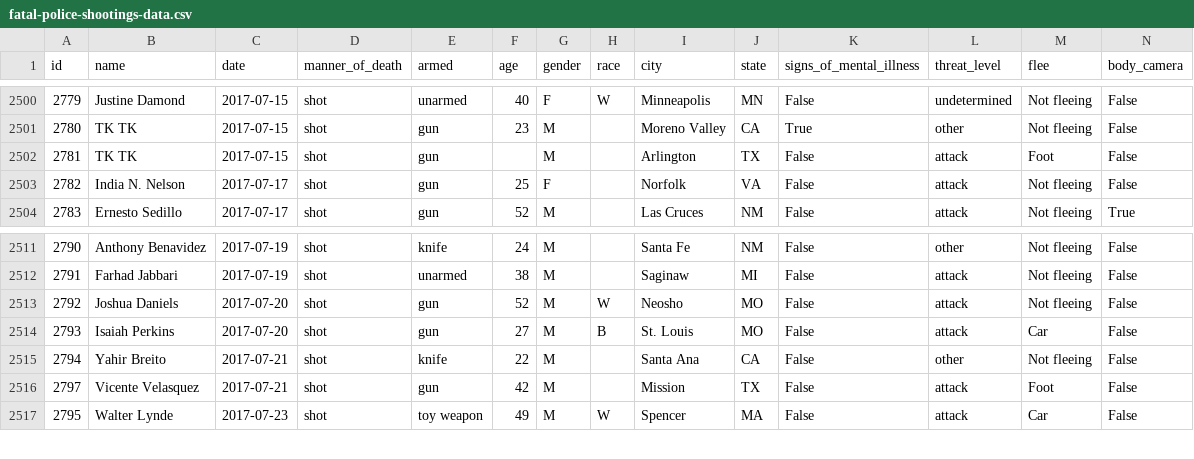
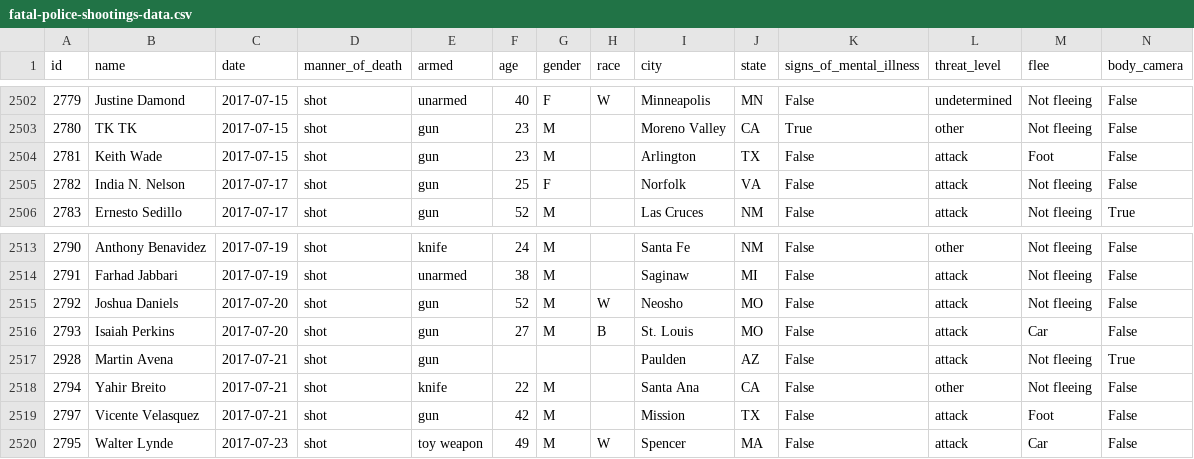
Before and after one commit to joshbegley/wapo-police-shootings, a CSV file: fatal-police-shootings-data.csv, drawn as a sheet; only a part is shown, gaps mark what is left out; the diff covers the shown part only.

```diff
--- a/fatal-police-shootings-data.csv
+++ b/fatal-police-shootings-data.csv
@@ -2501,3 +2503,3 @@ id,name,date,manner_of_death,armed,age,gender,race,city,state,signs_of_mental_il
 2780,TK TK,2017-07-15,shot,gun,23,M,,Moreno Valley,CA,True,other,Not fleeing,False
-2781,TK TK,2017-07-15,shot,gun,,M,,Arlington,TX,False,attack,Foot,False
+2781,Keith Wade,2017-07-15,shot,gun,23,M,,Arlington,TX,False,attack,Foot,False
 2782,India N. Nelson,2017-07-17,shot,gun,25,F,,Norfolk,VA,False,attack,Not fleeing,False
@@ -2514,2 +2516,3 @@ id,name,date,manner_of_death,armed,age,gender,race,city,state,signs_of_mental_il
 2793,Isaiah Perkins,2017-07-20,shot,gun,27,M,B,St. Louis,MO,False,attack,Car,False
+2928,Martin Avena,2017-07-21,shot,gun,,,,Paulden,AZ,False,attack,Not fleeing,True
 2794,Yahir Breito,2017-07-21,shot,knife,22,M,,Santa Ana,CA,False,other,Not fleeing,False
```
Also changed, not shown: 8 added rows elsewhere in this file.
